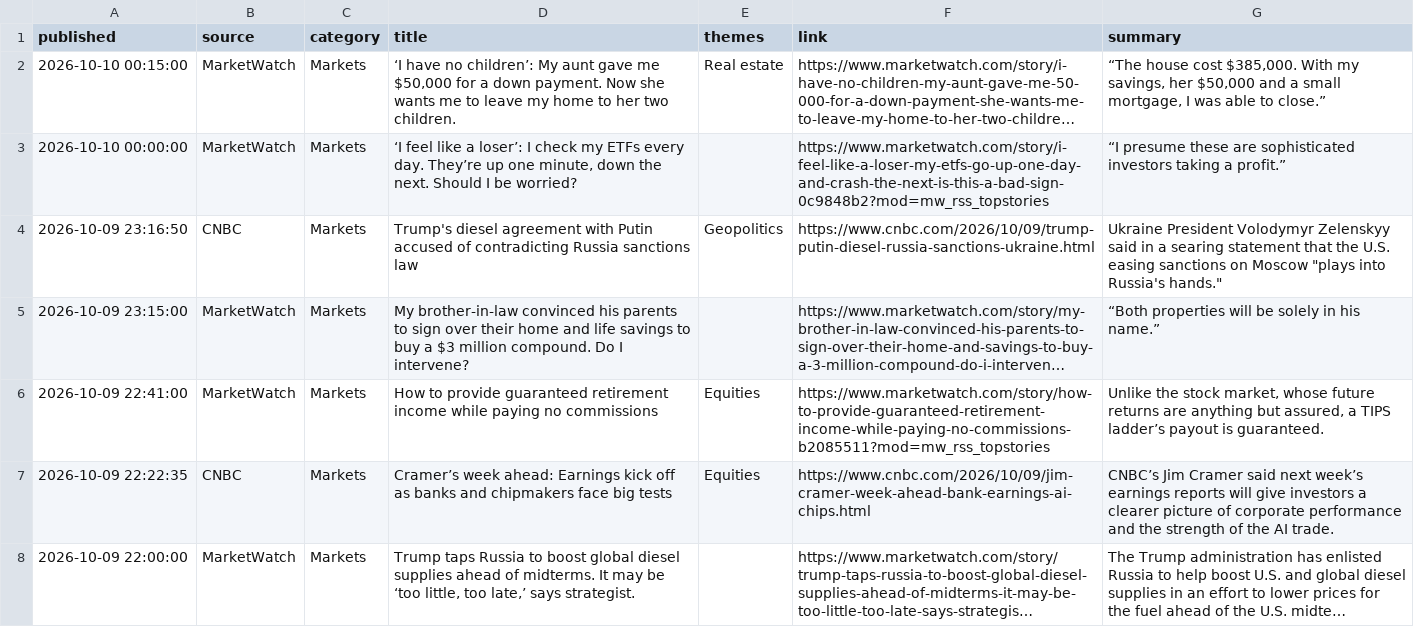
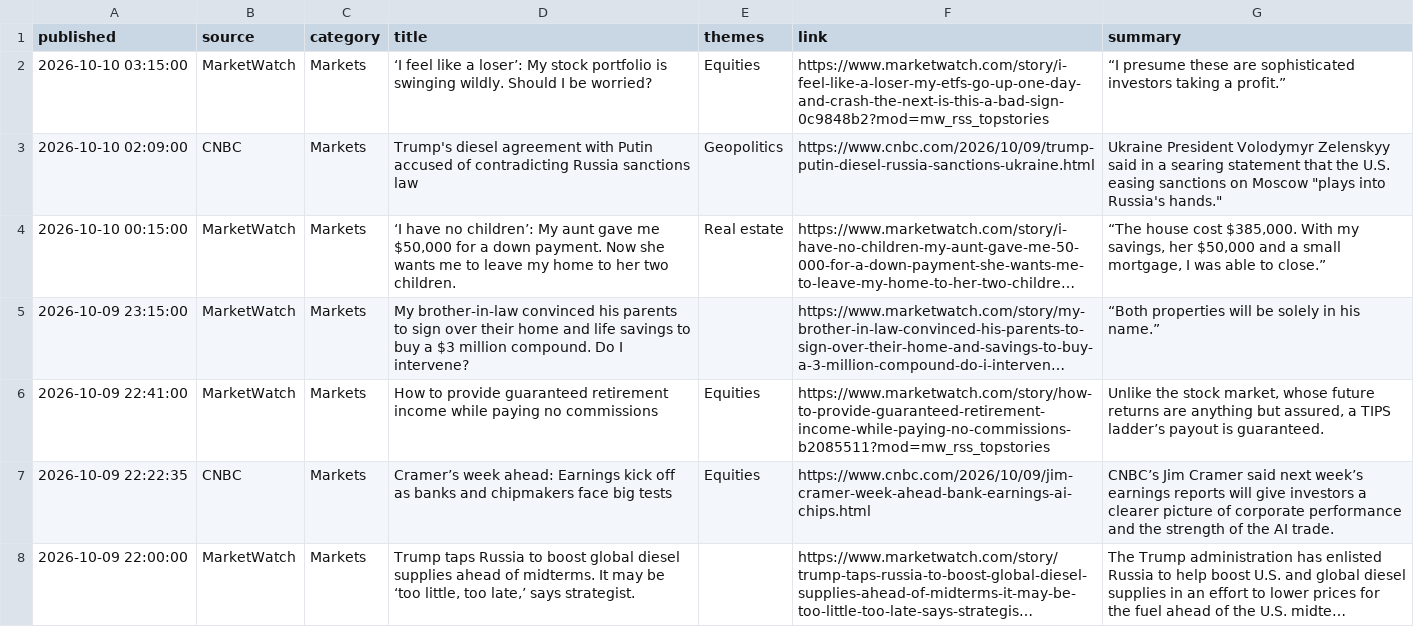
Before and after one commit to Agunp1/AI-Financial-Analyst, a CSV file: day78b_headlines.csv, drawn as a sheet; only a part is shown; long unchanged cells end in …; removed rows and columns are numbered as before the commit, all else as after; the diff names each change by its address in the sheet, - before the commit and + after, or states it on an @@ line.

```diff
--- a/day78b_headlines.csv
+++ b/day78b_headlines.csv
+row 2: 2026-10-10 03:15:00 | MarketWatch | Markets | ‘I feel like a loser’: My stock portfolio is swinging wildly. Should I be worried? | Equities | https://www.marketwatch.com/story/i-feel-like-a-loser-my-etfs-go-up-one-day-and-crash-the-next-is-this-a-bad-sign-0c9848b2?mod=mw_rss_topstories | “I presume these are sophisticated investors taking a profit.”
+row 3: 2026-10-10 02:09:00 | CNBC | Markets | Trump's diesel agreement with Putin accused of contradicting Russia sanctions law | Geopolitics | https://www.cnbc.com/2026/10/09/trump-putin-diesel-russia-sanctions-ukraine.html | Ukraine President Volodymyr Zelenskyy said in a searing statement that the U.S. easing sanctions on Moscow "plays into Russia's hands."
-row 3: 2026-10-10 00:00:00 | MarketWatch | Markets | ‘I feel like a loser’: I check my ETFs every day. They’re up one minute, down the next. Should I be worried? |  | https://www.marketwatch.com/story/i-feel-like-a-loser-my-etfs-go-up-one-day-and-crash-the-next-is-this-a-bad-sign-0c9848b2?mod=mw_rss_topstories | “I presume these are sophisticated investors taking a profit.”
-row 4: 2026-10-09 23:16:50 | CNBC | Markets | Trump's diesel agreement with Putin accused of contradicting Russia sanctions law | Geopolitics | https://www.cnbc.com/2026/10/09/trump-putin-diesel-russia-sanctions-ukraine.html | Ukraine President Volodymyr Zelenskyy said in a searing statement that the U.S. easing sanctions on Moscow "plays into Russia's hands."
```
Also changed, not shown: day67_asset_class_risk_monitor.csv, day67_instrument_risk_monitor.csv, 20 other files.
